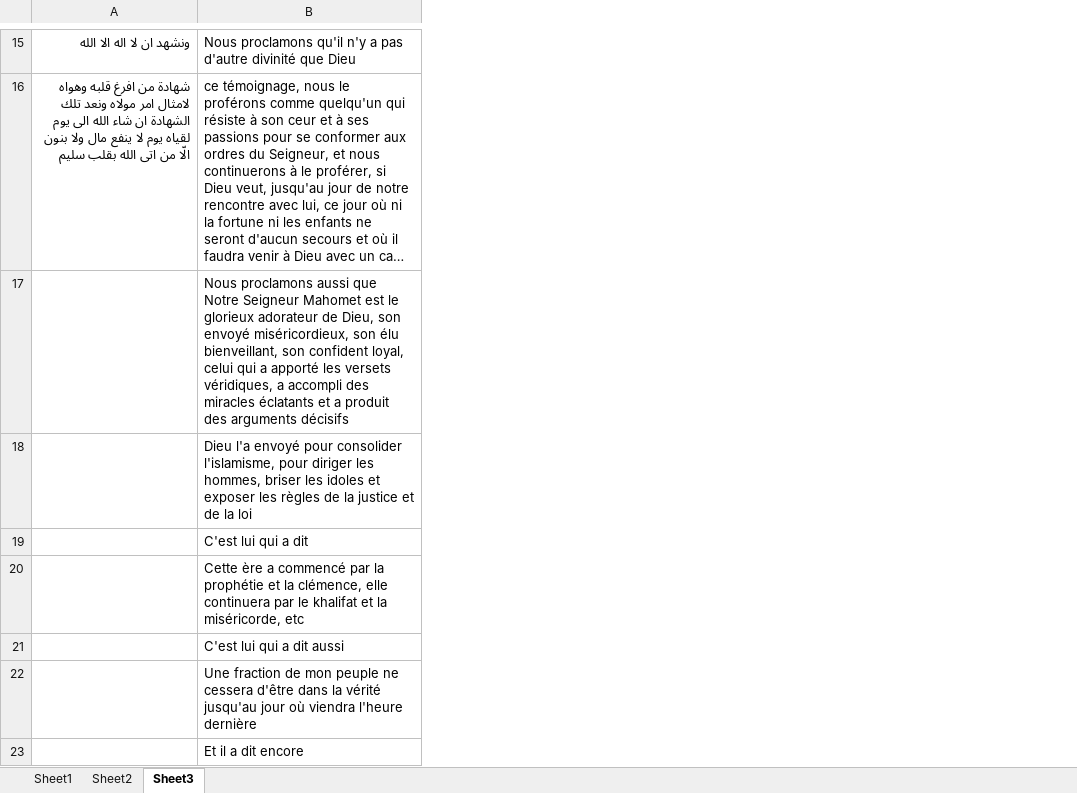
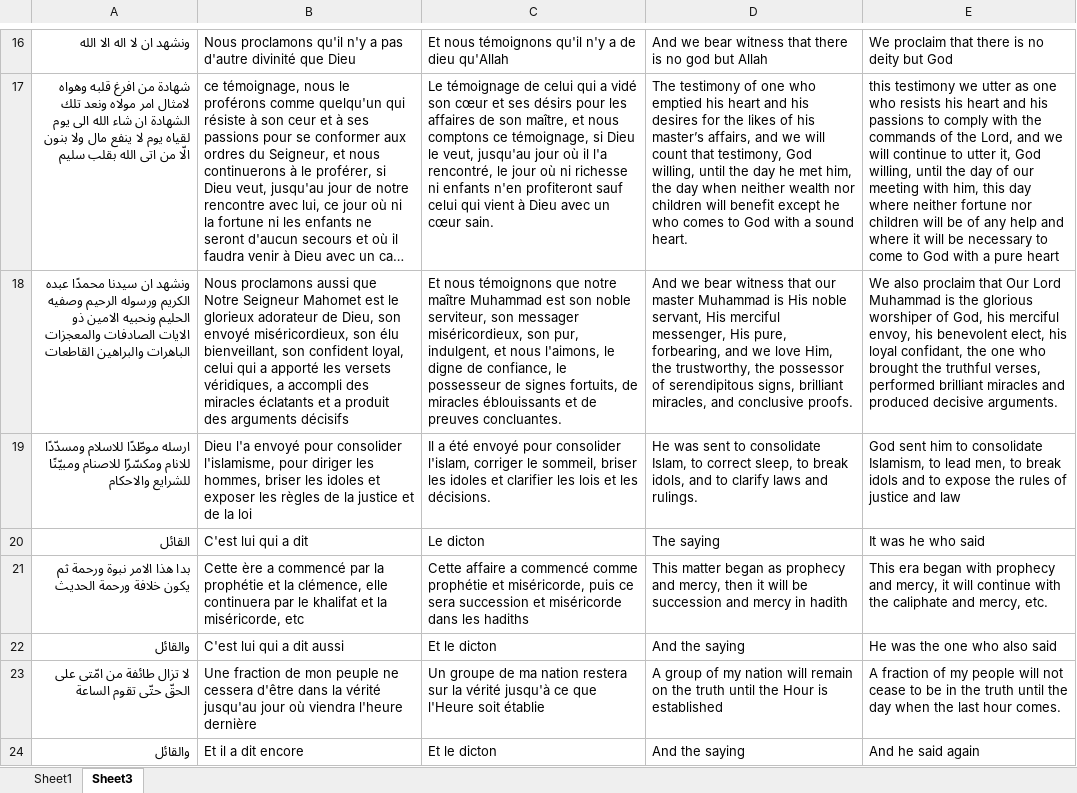
Before and after one commit to jchill-git/UDTreeAutoAlignment, an Excel workbook: fattash_intro_alignment.xlsx, sheet Sheet3, drawn as a sheet; only a part is shown, gaps mark what is left out; long unchanged cells end in …; values as stored, in another font and other column widths than the file's, no borders; addresses are those after the commit; the diff covers the shown part only; the diff names each change by its address in the sheet, - before the commit and + after, or states it on an @@ line.

```diff
--- a/fattash_intro_alignment.xlsx (sheet Sheet3)
+++ b/fattash_intro_alignment.xlsx (sheet Sheet3)
-sheet tab: Sheet2
+column C, rows 16-24: Et nous témoignons qu'il n'y a de dieu qu'Allah | Le témoignage de celui qui a vidé son cœur et ses désirs pour les affaires de son maître, et nous comptons ce témoignage, si Dieu le veut, jusqu'au jour où il l'a rencontré, le jour où ni richesse ni enfants n'en profiteront sauf celui qui vient à Dieu avec un cœur sain. | Et nous témoignons que notre maître Muhammad est son noble serviteur, son messager miséricordieux, son pur, indulgent, et nous l'aimons, le digne de confiance, le possesseur de signes fortuits, de miracles éblouissants et de preuves concluantes. | Il a été envoyé pour consolider l'islam, corriger le sommeil, briser les idoles et clarifier les lois et les décisions. | Le dicton | Cette affaire a commencé comme prophétie et miséricorde, puis ce sera succession et miséricorde dans les hadiths | Et le dicton | Un groupe de ma nation restera sur la vérité jusqu'à ce que l'Heure soit établie | Et le dicton
+column D, rows 16-24: And we bear witness that there is no god but Allah | The testimony of one who emptied his heart and his desires for the likes of his master’s affairs, and we will count that testimony, God willing, until the day he met him, the day when neither wealth nor children will benefit except he who comes to God with a sound heart. | And we bear witness that our master Muhammad is His noble servant, His merciful messenger, His pure, forbearing, and we love Him, the trustworthy, the possessor of serendipitous signs, brilliant miracles, and conclusive proofs. | He was sent to consolidate Islam, to correct sleep, to break idols, and to clarify laws and rulings. | The saying | This matter began as prophecy and mercy, then it will be succession and mercy in hadith | And the saying | A group of my nation will remain on the truth until the Hour is established | And the saying
+column E, rows 16-24: We proclaim that there is no deity but God | this testimony we utter as one who resists his heart and his passions to comply with the commands of the Lord, and we will continue to utter it, God willing, until the day of our meeting with him, this day where neither fortune nor children will be of any help and where it will be necessary to come to God with a pure heart | We also proclaim that Our Lord Muhammad is the glorious worshiper of God, his merciful envoy, his benevolent elect, his loyal confidant, the one who brought the truthful verses, performed brilliant miracles and produced decisive arguments. | God sent him to consolidate Islamism, to lead men, to break idols and to expose the rules of justice and law | It was he who said | This era began with prophecy and mercy, it will continue with the caliphate and mercy, etc. | He was the one who also said | A fraction of my people will not cease to be in the truth until the day when the last hour comes. | And he said again
-A18: (empty)
+A18: ونشهد ان سيدنا محمدًا عبده الكريم ورسوله الرحيم وصفيه الحليم ونحبيه الامين ذو الايات الصادفات والمعجزات الباهرات والبراهين القاطعات
-A19: (empty)
+A19: ارسله موطّدًا للاسلام ومسدّدًا للانام ومكسّرًا للاصنام ومبيّنًا للشرايع والاحكام
-A20: (empty)
+A20: القائل
-A21: (empty)
+A21: بدا هذا الامر نبوة ورحمة ثم يكون خلافة ورحمة الحديث
-A22: (empty)
+A22: والقائل
-A23: (empty)
+A23: لا تزال طائفة من امّتى على الحقّ حتّى تقوم الساعة
-A24: (empty)
+A24: والقائل
```
Also changed, not shown: 3 added rows and 24 edited cells elsewhere in this sheet.
